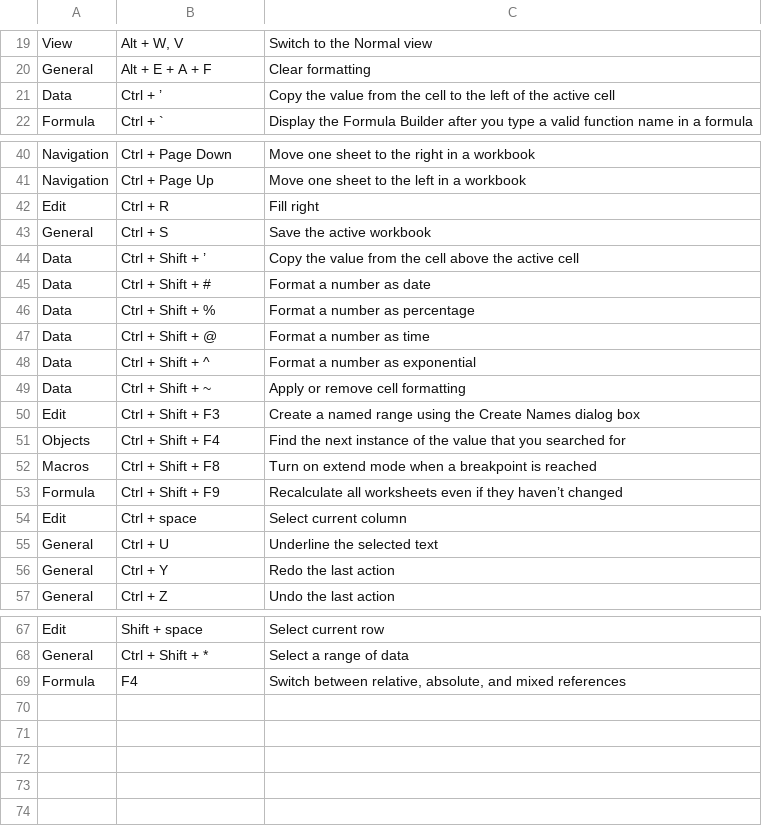
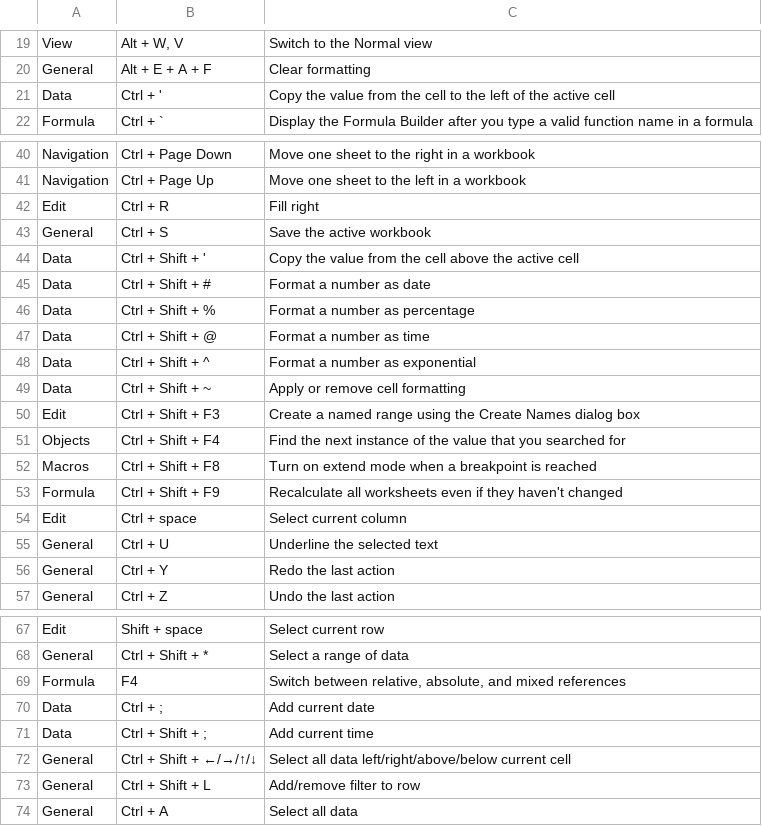
Before and after one commit to NES-DEW/KIND-training, a CSV file: excel/data/excel_shortcuts.csv, drawn as a sheet; only a part is shown, gaps mark what is left out.

Commit message:
added extra shortcuts

```diff
--- a/excel/data/excel_shortcuts.csv
+++ b/excel/data/excel_shortcuts.csv
@@ -20,3 +20,3 @@ View,"Alt + W, V",Switch to the Normal view
 General,Alt + E + A + F,Clear formatting
-Data,Ctrl + ’,Copy the value from the cell to the left of the active cell
+Data,Ctrl + ',Copy the value from the cell to the left of the active cell
 Formula,Ctrl + `,Display the Formula Builder after you type a valid function name in a formula
@@ -43,3 +43,3 @@ Edit,Ctrl + R,Fill right
 General,Ctrl + S,Save the active workbook
-Data,Ctrl + Shift + ’,Copy the value from the cell above the active cell
+Data,Ctrl + Shift + ',Copy the value from the cell above the active cell
 Data,Ctrl + Shift + #,Format a number as date
@@ -52,3 +52,3 @@ Objects,Ctrl + Shift + F4,Find the next instance of the value that you searched
 Macros,Ctrl + Shift + F8,Turn on extend mode when a breakpoint is reached
-Formula,Ctrl + Shift + F9,Recalculate all worksheets even if they haven’t changed
+Formula,Ctrl + Shift + F9,Recalculate all worksheets even if they haven't changed
 Edit,Ctrl + space,Select current column
@@ -69 +69,6 @@ General,Ctrl + Shift + * ,Select a range of data
 Formula,F4,"Switch between relative, absolute, and mixed references"
+Data,Ctrl + ;,Add current date
+Data,Ctrl + Shift + ;,Add current time
+General,Ctrl + Shift + ←/→/↑/↓,Select all data left/right/above/below current cell
+General,Ctrl + Shift + L ,Add/remove filter to row
+General,Ctrl + A,Select all data
```
